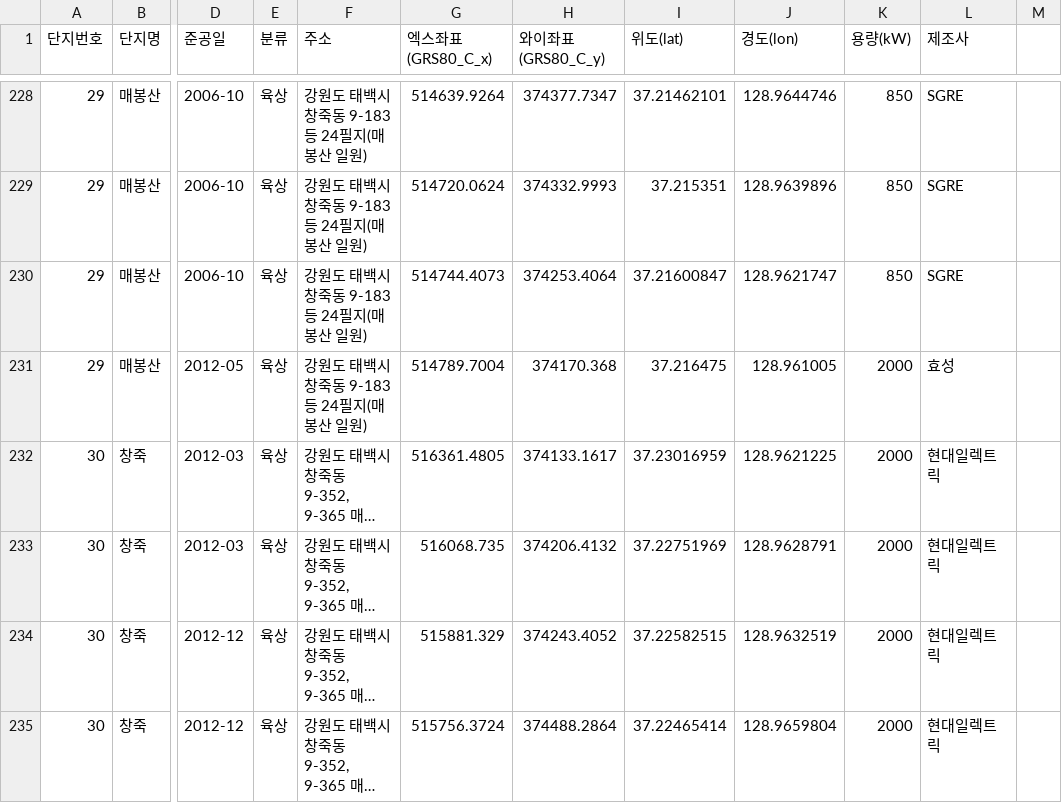
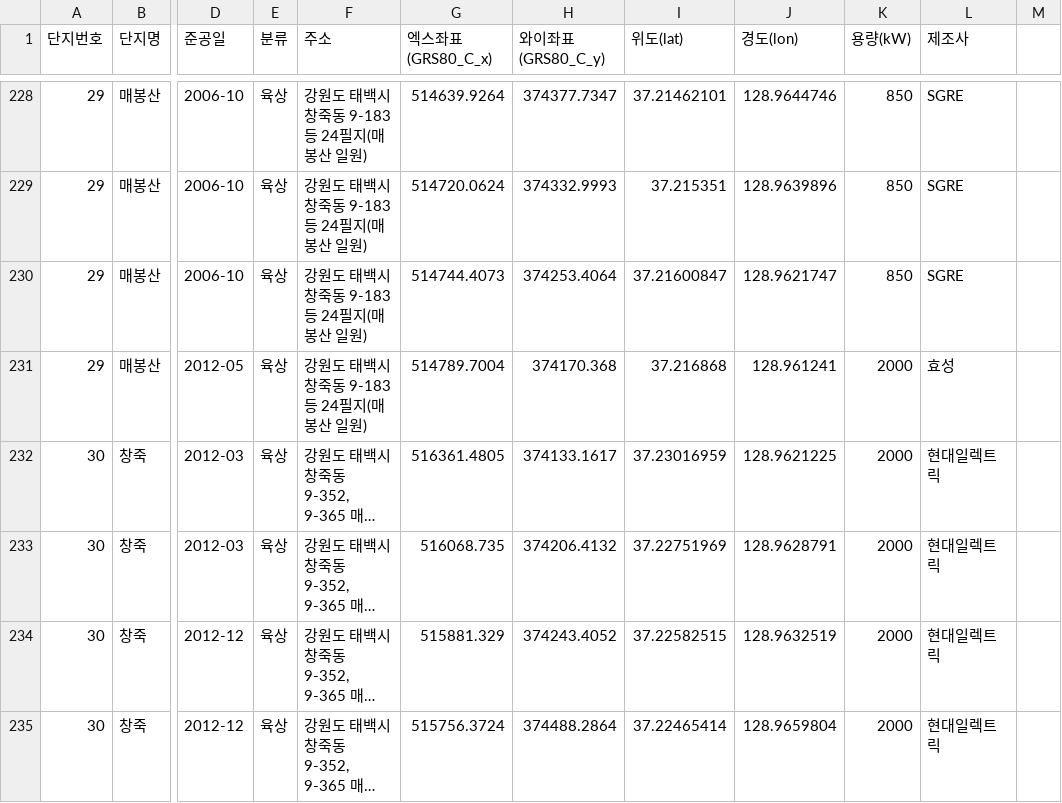
Before and after one commit to Jang1117/wind, a CSV file: windfarm_data.csv, drawn as a sheet; only a part is shown, gaps mark what is left out; long unchanged cells end in …; the diff names each change by its address in the sheet, - before the commit and + after, or states it on an @@ line.

Commit message:
Update windfarm_data.csv

```diff
--- a/windfarm_data.csv
+++ b/windfarm_data.csv
-I231 (위도(lat)): 37.216475
+I231 (위도(lat)): 37.216868
-J231 (경도(lon)): 128.961005
+J231 (경도(lon)): 128.961241
```
